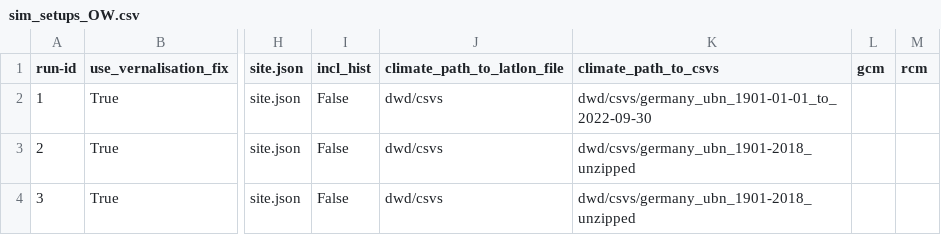
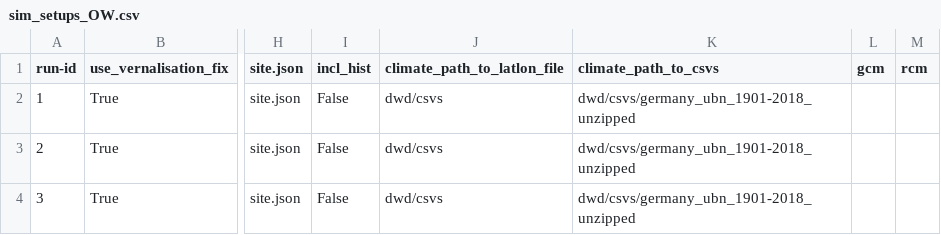
Before and after one commit to zalf-rpm/clim4cast, a CSV file: sim_setups_OW.csv, drawn as a sheet; only a part is shown, gaps mark what is left out; the diff names each change by its address in the sheet, - before the commit and + after, or states it on an @@ line.

Commit message:
try climate

```diff
--- a/sim_setups_OW.csv
+++ b/sim_setups_OW.csv
-K2 (climate_path_to_csvs): dwd/csvs/germany_ubn_1901-01-01_to_2022-09-30
+K2 (climate_path_to_csvs): dwd/csvs/germany_ubn_1901-2018_unzipped
```
Also changed, not shown: 1 other file.
